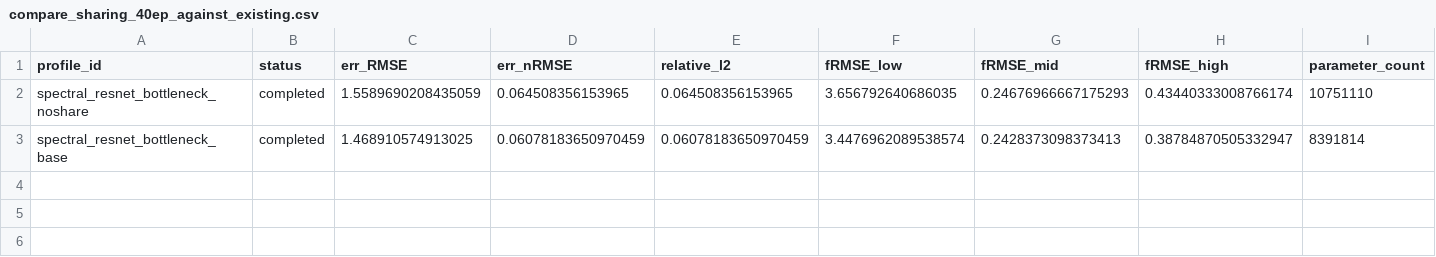
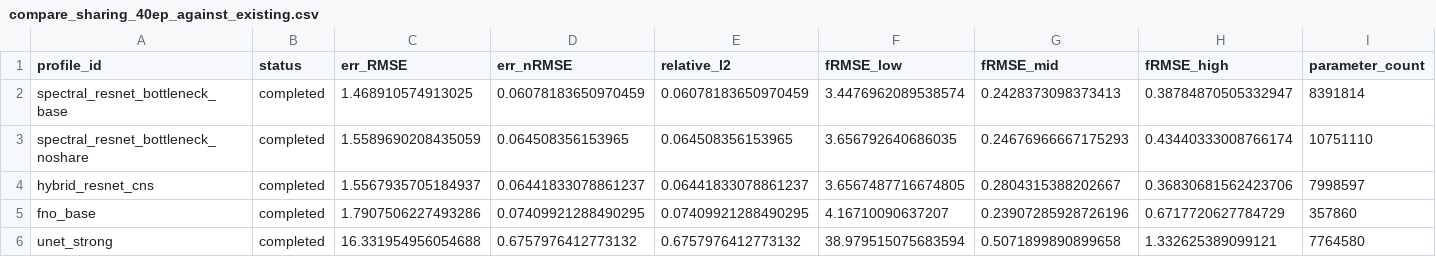
Before and after one commit to hoidn/PtychoPINN, a CSV file: .artifacts/NEURIPS-HYBRID-RESNET-2026/phase-2-pdebench-cns-hybrid-spectral-architecture-ablation/compare_sharing_40ep_against_existing.csv, drawn as a sheet; only a part is shown; removed rows and columns are numbered as before the commit, all else as after; rows hold the shown columns only; the diff names each change by its address in the sheet, - before the commit and + after, or states it on an @@ line.

Commit message:
fix pdebench sharing compare anchoring

```diff
--- a/.artifacts/NEURIPS-HYBRID-RESNET-2026/phase-2-pdebench-cns-hybrid-spectral-architecture-ablation/compare_sharing_40ep_against_existing.csv
+++ b/.artifacts/NEURIPS-HYBRID-RESNET-2026/phase-2-pdebench-cns-hybrid-spectral-architecture-ablation/compare_sharing_40ep_against_existing.csv
+row 2: spectral_resnet_bottleneck_base | completed | 1.468910574913025 | 0.06078183650970459 | 0.06078183650970459 | 3.4476962089538574 | 0.2428373098373413 | 0.38784870505332947 | 8391814
-row 3: spectral_resnet_bottleneck_base | completed | 1.468910574913025 | 0.06078183650970459 | 0.06078183650970459 | 3.4476962089538574 | 0.2428373098373413 | 0.38784870505332947 | 8391814
+row 4: hybrid_resnet_cns | completed | 1.5567935705184937 | 0.06441833078861237 | 0.06441833078861237 | 3.6567487716674805 | 0.2804315388202667 | 0.36830681562423706 | 7998597
+row 5: fno_base | completed | 1.7907506227493286 | 0.07409921288490295 | 0.07409921288490295 | 4.16710090637207 | 0.23907285928726196 | 0.6717720627784729 | 357860
+row 6: unet_strong | completed | 16.331954956054688 | 0.6757976412773132 | 0.6757976412773132 | 38.979515075683594 | 0.5071899890899658 | 1.332625389099121 | 7764580
```
Also changed, not shown: .artifacts/NEURIPS-HYBRID-RESNET-2026/phase-2-pdebench-cns-hybrid-spectral-architecture-ablation/compare_sharing_10ep_against_existing.csv, 16 other files.
